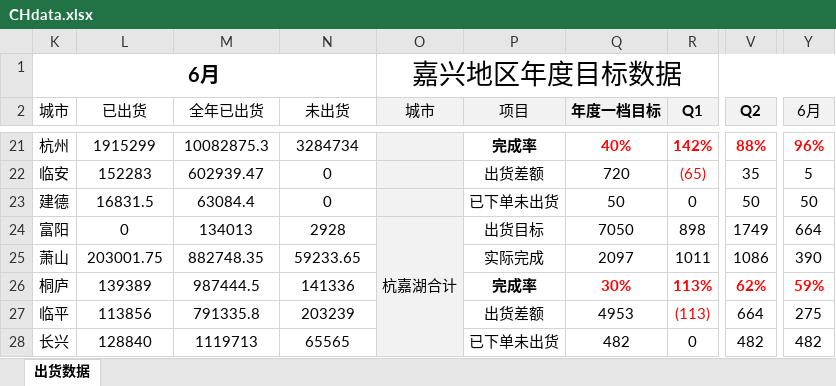
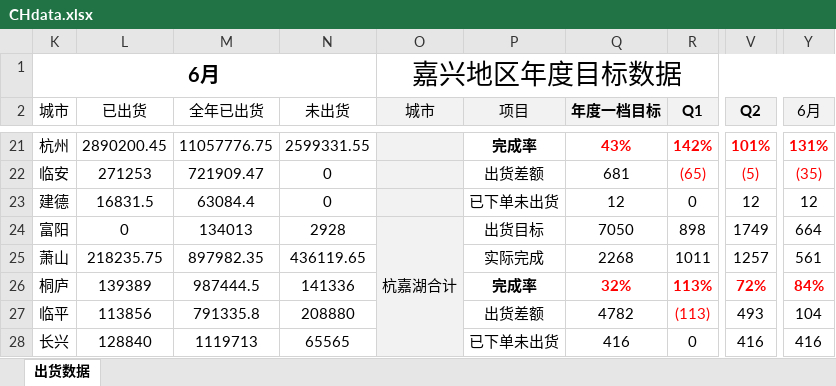
Before and after one commit to Viegie-Hu/workdata, an Excel workbook: CHdata.xlsx, sheet 出货数据, drawn as a sheet; only a part is shown, gaps mark what is left out; values as stored, in another font and other column widths than the file's, no borders; conditional formats not drawn; the diff covers the shown part only; the diff names each change by its address in the sheet, - before the commit and + after, or states it on an @@ line.

```diff
--- a/CHdata.xlsx (sheet 出货数据)
+++ b/CHdata.xlsx (sheet 出货数据)
-L21 (已出货): 1915299
+L21 (已出货): 2890200.45
-M21 (全年已出货): 10082875.3
+M21 (全年已出货): 11057776.75
-N21 (未出货): 3284734
+N21 (未出货): 2599331.55
-Q21 (年度一档目标): 40%
+Q21 (年度一档目标): 43%
-V21 (Q2): 88%
+V21 (Q2): 101%
-Y21 (6月): 96%
+Y21 (6月): 131%
-L22 (已出货): 152283
+L22 (已出货): 271253
-M22 (全年已出货): 602939.47
+M22 (全年已出货): 721909.47
-Q22 (年度一档目标): 720
+Q22 (年度一档目标): 681
-V22 (Q2): 35
+V22 (Q2): (5)
-V22 text colour: black
+V22 text colour: #FF0000
-Y22 (6月): 5
+Y22 (6月): (35)
-Y22 text colour: black
+Y22 text colour: #FF0000
-Q23 (年度一档目标): 50
+Q23 (年度一档目标): 12
-V23 (Q2): 50
+V23 (Q2): 12
-Y23 (6月): 50
+Y23 (6月): 12
-L25 (已出货): 203001.75
+L25 (已出货): 218235.75
-M25 (全年已出货): 882748.35
+M25 (全年已出货): 897982.35
-N25 (未出货): 59233.65
+N25 (未出货): 436119.65
-Q25 (年度一档目标): 2097
+Q25 (年度一档目标): 2268
-V25 (Q2): 1086
+V25 (Q2): 1257
-Y25 (6月): 390
+Y25 (6月): 561
-Q26 (年度一档目标): 30%
+Q26 (年度一档目标): 32%
-V26 (Q2): 62%
+V26 (Q2): 72%
-Y26 (6月): 59%
+Y26 (6月): 84%
-N27 (未出货): 203239
+N27 (未出货): 208880
-Q27 (年度一档目标): 4953
+Q27 (年度一档目标): 4782
-V27 (Q2): 664
+V27 (Q2): 493
-Y27 (6月): 275
+Y27 (6月): 104
-Q28 (年度一档目标): 482
+Q28 (年度一档目标): 416
-V28 (Q2): 482
+V28 (Q2): 416
-Y28 (6月): 482
+Y28 (6月): 416
```
Also changed, not shown: 6 added rows, 6 removed rows, 61 edited cells and cell formats elsewhere in this sheet, 1 other file.
